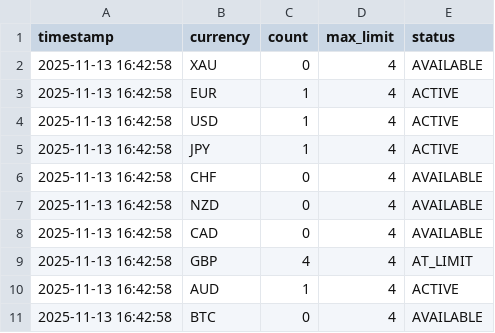
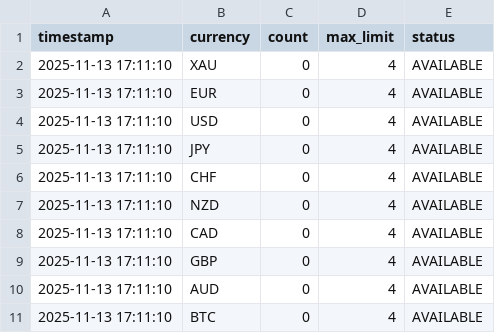
Before and after one commit to Djodan/News_Analyzer, a CSV file: _dictionaries/_currency_count.csv, drawn as a sheet.

```diff
--- a/_dictionaries/_currency_count.csv
+++ b/_dictionaries/_currency_count.csv
@@ -1,11 +1,11 @@
 timestamp,currency,count,max_limit,status
-2025-11-13 16:42:58,XAU,0,4,AVAILABLE
-2025-11-13 16:42:58,EUR,1,4,ACTIVE
-2025-11-13 16:42:58,USD,1,4,ACTIVE
-2025-11-13 16:42:58,JPY,1,4,ACTIVE
-2025-11-13 16:42:58,CHF,0,4,AVAILABLE
-2025-11-13 16:42:58,NZD,0,4,AVAILABLE
-2025-11-13 16:42:58,CAD,0,4,AVAILABLE
-2025-11-13 16:42:58,GBP,4,4,AT_LIMIT
-2025-11-13 16:42:58,AUD,1,4,ACTIVE
-2025-11-13 16:42:58,BTC,0,4,AVAILABLE
+2025-11-13 17:11:10,XAU,0,4,AVAILABLE
+2025-11-13 17:11:10,EUR,0,4,AVAILABLE
+2025-11-13 17:11:10,USD,0,4,AVAILABLE
+2025-11-13 17:11:10,JPY,0,4,AVAILABLE
+2025-11-13 17:11:10,CHF,0,4,AVAILABLE
+2025-11-13 17:11:10,NZD,0,4,AVAILABLE
+2025-11-13 17:11:10,CAD,0,4,AVAILABLE
+2025-11-13 17:11:10,GBP,0,4,AVAILABLE
+2025-11-13 17:11:10,AUD,0,4,AVAILABLE
+2025-11-13 17:11:10,BTC,0,4,AVAILABLE
```
Also changed, not shown: _dictionaries/_currencies.csv, _dictionaries/_pair_count.csv, 7 other files.
